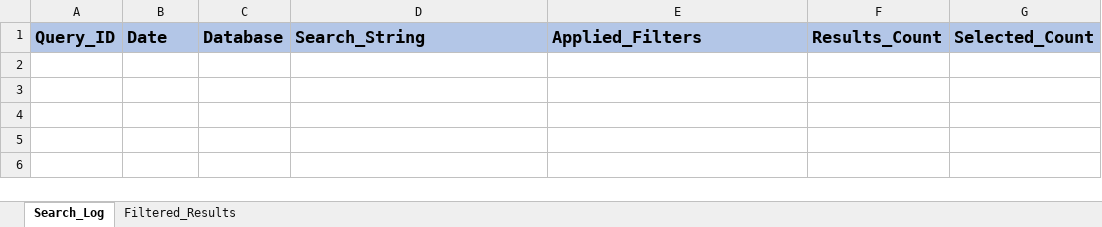
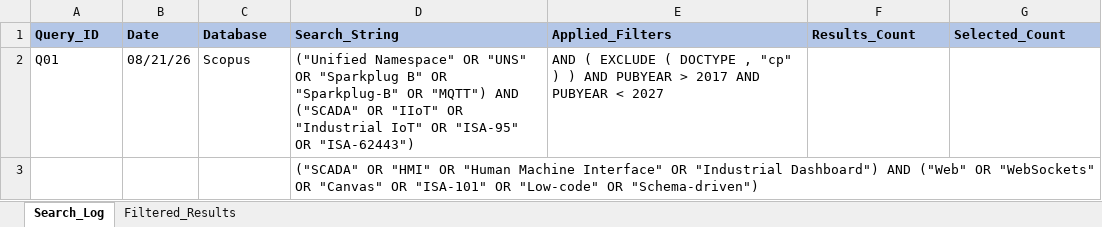
Before and after one commit to Novav20/The-Meridian-Grid, an Excel workbook: docs/01-PM-Project-Management/Search-Log.xlsx, sheet Search_Log, drawn as a sheet; values as stored, in another font and other column widths than the file's, no borders; the diff names each change by its address in the sheet, - before the commit and + after, or states it on an @@ line.

```diff
--- a/docs/01-PM-Project-Management/Search-Log.xlsx (sheet Search_Log)
+++ b/docs/01-PM-Project-Management/Search-Log.xlsx (sheet Search_Log)
@@ A1:G1 text size: smaller @@
+row 2: Q01 | 08/21/26 | Scopus | ("Unified Namespace" OR "UNS" OR "Sparkplug B" OR "Sparkplug-B" OR "MQTT") AND ("SCADA" OR "IIoT" OR "Industrial IoT" OR "ISA-95" OR "ISA-62443") | AND ( EXCLUDE ( DOCTYPE , "cp" ) ) AND PUBYEAR > 2017 AND PUBYEAR < 2027
+row 3:  |  |  | ("SCADA" OR "HMI" OR "Human Machine Interface" OR "Industrial Dashboard") AND ("Web" OR "WebSockets" OR "Canvas" OR "ISA-101" OR "Low-code" OR "Schema-driven")
```
Also changed, not shown: 13 other files.
